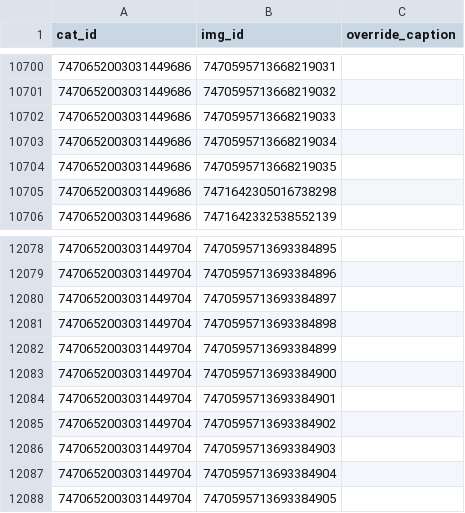
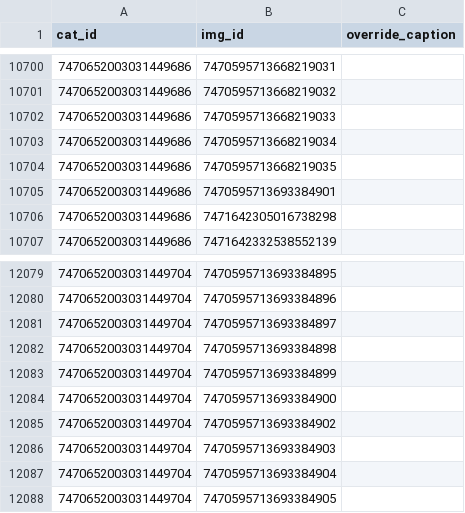
Before and after one commit to goldstargloww/aacil, a CSV file: site/database/cat_syms.csv, drawn as a sheet; only a part is shown, gaps mark what is left out; removed rows and columns are numbered as before the commit, all else as after; the diff names each change by its address in the sheet, - before the commit and + after, or states it on an @@ line.

```diff
--- a/site/database/cat_syms.csv
+++ b/site/database/cat_syms.csv
+row 10705: 7470652003031449686 | 7470595713693384901
-row 12084: 7470652003031449704 | 7470595713693384901
```
Also changed, not shown: 4 other files.
